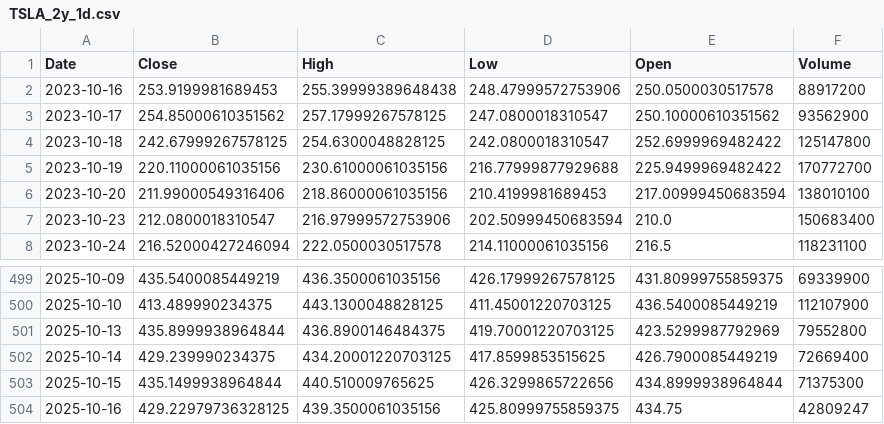
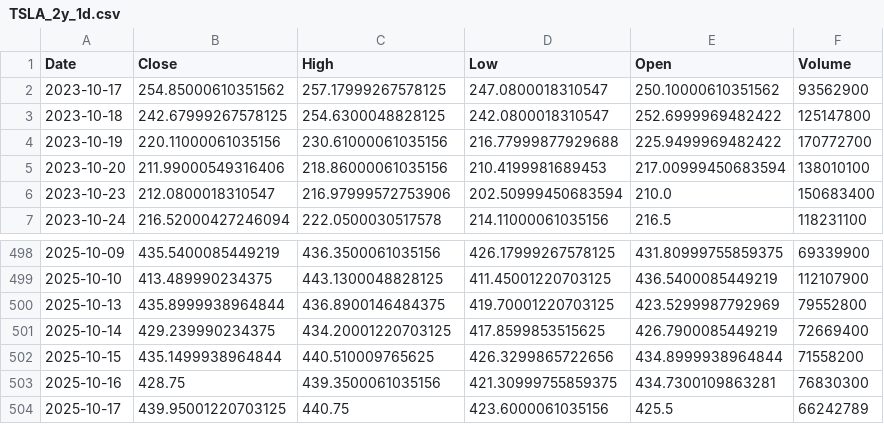
Before and after one commit to TunahanKicci/FinanceML-Pipeline, a CSV file: data/cache/TSLA_2y_1d.csv, drawn as a sheet; only a part is shown, gaps mark what is left out.

```diff
--- a/data/cache/TSLA_2y_1d.csv
+++ b/data/cache/TSLA_2y_1d.csv
@@ -1,3 +1,2 @@
 Date,Close,High,Low,Open,Volume
-2023-10-16,253.9199981689453,255.39999389648438,248.47999572753906,250.0500030517578,88917200
 2023-10-17,254.85000610351562,257.17999267578125,247.0800018310547,250.10000610351562,93562900
@@ -502,3 +501,4 @@ Date,Close,High,Low,Open,Volume
 2025-10-14,429.239990234375,434.20001220703125,417.8599853515625,426.7900085449219,72669400
-2025-10-15,435.1499938964844,440.510009765625,426.3299865722656,434.8999938964844,71375300
-2025-10-16,429.22979736328125,439.3500061035156,425.80999755859375,434.75,42809247
+2025-10-15,435.1499938964844,440.510009765625,426.3299865722656,434.8999938964844,71558200
+2025-10-16,428.75,439.3500061035156,421.30999755859375,434.7300109863281,76830300
+2025-10-17,439.95001220703125,440.75,423.6000061035156,425.5,66242789
```
Also changed, not shown: data/cache/JPM_2y_1d.csv, data/cache/META_2y_1d.csv, 18 other files.
